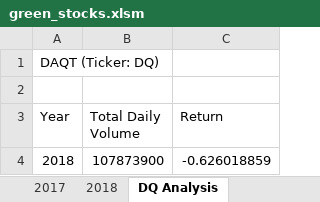
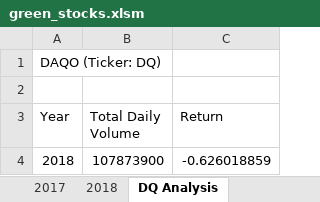
Before and after one commit to Cthompsonlbi/stock-analysis-practice, an Excel workbook: green_stocks.xlsm, sheet DQ Analysis, drawn as a sheet; values as stored, in another font and other column widths than the file's, no borders; charts and pictures not drawn; the diff names each change by its address in the sheet, - before the commit and + after, or states it on an @@ line.

```diff
--- a/green_stocks.xlsm (sheet DQ Analysis)
+++ b/green_stocks.xlsm (sheet DQ Analysis)
-A1 (Year): DAQT (Ticker: DQ)
+A1 (Year): DAQO (Ticker: DQ)
```
Also changed, not shown: sheet All Stocks Analysis, charts or pictures.
